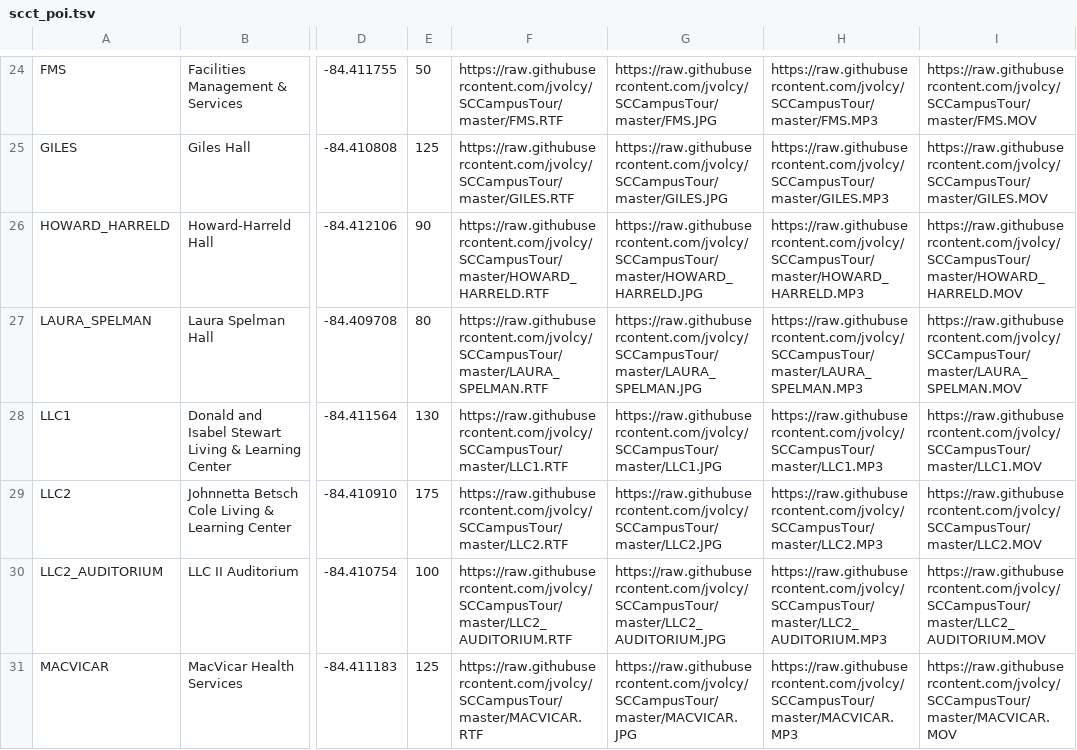
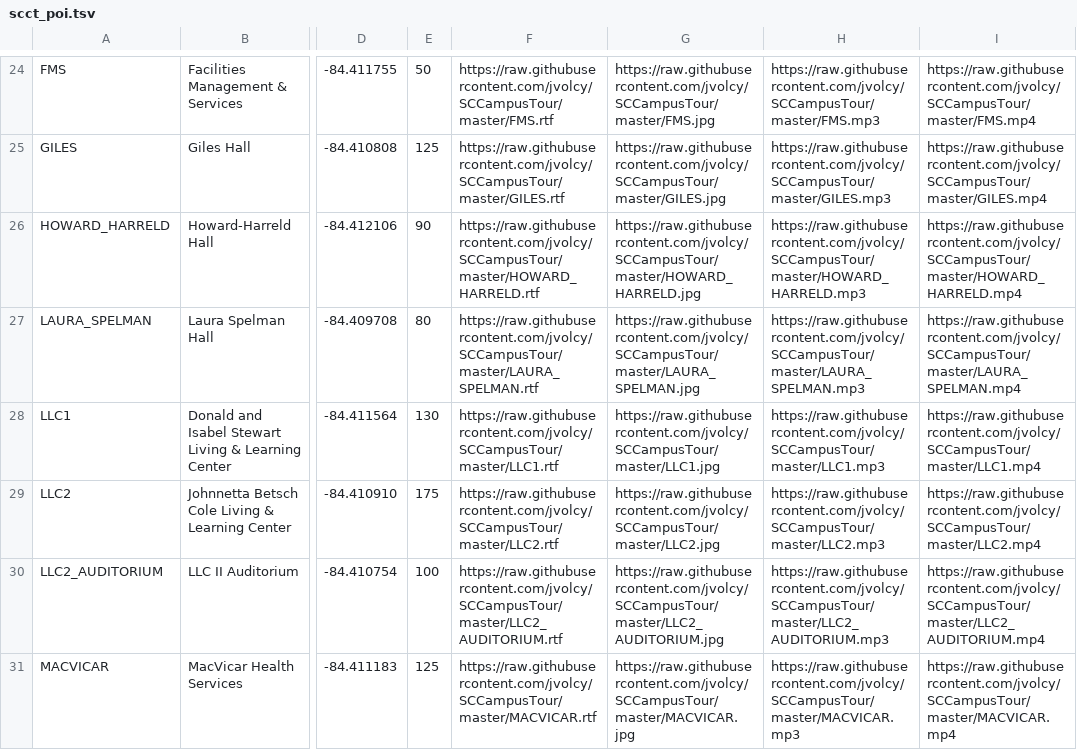
Before and after one commit to jvolcy/SCCampusTour, a TSV file: scct_poi.tsv, drawn as a sheet; only a part is shown, gaps mark what is left out; the diff covers the shown part only; the diff names each change by its address in the sheet, - before the commit and + after, or states it on an @@ line.

```diff
--- a/scct_poi.tsv
+++ b/scct_poi.tsv
-F24: https://raw.githubusercontent.com/jvolcy/SCCampusTour/master/FMS.RTF
+F24: https://raw.githubusercontent.com/jvolcy/SCCampusTour/master/FMS.rtf
-G24: https://raw.githubusercontent.com/jvolcy/SCCampusTour/master/FMS.JPG
+G24: https://raw.githubusercontent.com/jvolcy/SCCampusTour/master/FMS.jpg
-H24: https://raw.githubusercontent.com/jvolcy/SCCampusTour/master/FMS.MP3
+H24: https://raw.githubusercontent.com/jvolcy/SCCampusTour/master/FMS.mp3
-I24: https://raw.githubusercontent.com/jvolcy/SCCampusTour/master/FMS.MOV
+I24: https://raw.githubusercontent.com/jvolcy/SCCampusTour/master/FMS.mp4
-F25: https://raw.githubusercontent.com/jvolcy/SCCampusTour/master/GILES.RTF
+F25: https://raw.githubusercontent.com/jvolcy/SCCampusTour/master/GILES.rtf
-G25: https://raw.githubusercontent.com/jvolcy/SCCampusTour/master/GILES.JPG
+G25: https://raw.githubusercontent.com/jvolcy/SCCampusTour/master/GILES.jpg
-H25: https://raw.githubusercontent.com/jvolcy/SCCampusTour/master/GILES.MP3
+H25: https://raw.githubusercontent.com/jvolcy/SCCampusTour/master/GILES.mp3
-I25: https://raw.githubusercontent.com/jvolcy/SCCampusTour/master/GILES.MOV
+I25: https://raw.githubusercontent.com/jvolcy/SCCampusTour/master/GILES.mp4
-F26: https://raw.githubusercontent.com/jvolcy/SCCampusTour/master/HOWARD_HARRELD.RTF
+F26: https://raw.githubusercontent.com/jvolcy/SCCampusTour/master/HOWARD_HARRELD.rtf
-G26: https://raw.githubusercontent.com/jvolcy/SCCampusTour/master/HOWARD_HARRELD.JPG
+G26: https://raw.githubusercontent.com/jvolcy/SCCampusTour/master/HOWARD_HARRELD.jpg
-H26: https://raw.githubusercontent.com/jvolcy/SCCampusTour/master/HOWARD_HARRELD.MP3
+H26: https://raw.githubusercontent.com/jvolcy/SCCampusTour/master/HOWARD_HARRELD.mp3
-I26: https://raw.githubusercontent.com/jvolcy/SCCampusTour/master/HOWARD_HARRELD.MOV
+I26: https://raw.githubusercontent.com/jvolcy/SCCampusTour/master/HOWARD_HARRELD.mp4
-F27: https://raw.githubusercontent.com/jvolcy/SCCampusTour/master/LAURA_SPELMAN.RTF
+F27: https://raw.githubusercontent.com/jvolcy/SCCampusTour/master/LAURA_SPELMAN.rtf
-G27: https://raw.githubusercontent.com/jvolcy/SCCampusTour/master/LAURA_SPELMAN.JPG
+G27: https://raw.githubusercontent.com/jvolcy/SCCampusTour/master/LAURA_SPELMAN.jpg
-H27: https://raw.githubusercontent.com/jvolcy/SCCampusTour/master/LAURA_SPELMAN.MP3
+H27: https://raw.githubusercontent.com/jvolcy/SCCampusTour/master/LAURA_SPELMAN.mp3
-I27: https://raw.githubusercontent.com/jvolcy/SCCampusTour/master/LAURA_SPELMAN.MOV
+I27: https://raw.githubusercontent.com/jvolcy/SCCampusTour/master/LAURA_SPELMAN.mp4
-F28: https://raw.githubusercontent.com/jvolcy/SCCampusTour/master/LLC1.RTF
+F28: https://raw.githubusercontent.com/jvolcy/SCCampusTour/master/LLC1.rtf
-G28: https://raw.githubusercontent.com/jvolcy/SCCampusTour/master/LLC1.JPG
+G28: https://raw.githubusercontent.com/jvolcy/SCCampusTour/master/LLC1.jpg
-H28: https://raw.githubusercontent.com/jvolcy/SCCampusTour/master/LLC1.MP3
+H28: https://raw.githubusercontent.com/jvolcy/SCCampusTour/master/LLC1.mp3
-I28: https://raw.githubusercontent.com/jvolcy/SCCampusTour/master/LLC1.MOV
+I28: https://raw.githubusercontent.com/jvolcy/SCCampusTour/master/LLC1.mp4
-F29: https://raw.githubusercontent.com/jvolcy/SCCampusTour/master/LLC2.RTF
+F29: https://raw.githubusercontent.com/jvolcy/SCCampusTour/master/LLC2.rtf
-G29: https://raw.githubusercontent.com/jvolcy/SCCampusTour/master/LLC2.JPG
+G29: https://raw.githubusercontent.com/jvolcy/SCCampusTour/master/LLC2.jpg
-H29: https://raw.githubusercontent.com/jvolcy/SCCampusTour/master/LLC2.MP3
+H29: https://raw.githubusercontent.com/jvolcy/SCCampusTour/master/LLC2.mp3
-I29: https://raw.githubusercontent.com/jvolcy/SCCampusTour/master/LLC2.MOV
+I29: https://raw.githubusercontent.com/jvolcy/SCCampusTour/master/LLC2.mp4
-F30: https://raw.githubusercontent.com/jvolcy/SCCampusTour/master/LLC2_AUDITORIUM.RTF
+F30: https://raw.githubusercontent.com/jvolcy/SCCampusTour/master/LLC2_AUDITORIUM.rtf
-G30: https://raw.githubusercontent.com/jvolcy/SCCampusTour/master/LLC2_AUDITORIUM.JPG
+G30: https://raw.githubusercontent.com/jvolcy/SCCampusTour/master/LLC2_AUDITORIUM.jpg
-H30: https://raw.githubusercontent.com/jvolcy/SCCampusTour/master/LLC2_AUDITORIUM.MP3
+H30: https://raw.githubusercontent.com/jvolcy/SCCampusTour/master/LLC2_AUDITORIUM.mp3
-I30: https://raw.githubusercontent.com/jvolcy/SCCampusTour/master/LLC2_AUDITORIUM.MOV
+I30: https://raw.githubusercontent.com/jvolcy/SCCampusTour/master/LLC2_AUDITORIUM.mp4
-F31: https://raw.githubusercontent.com/jvolcy/SCCampusTour/master/MACVICAR.RTF
+F31: https://raw.githubusercontent.com/jvolcy/SCCampusTour/master/MACVICAR.rtf
-G31: https://raw.githubusercontent.com/jvolcy/SCCampusTour/master/MACVICAR.JPG
+G31: https://raw.githubusercontent.com/jvolcy/SCCampusTour/master/MACVICAR.jpg
-H31: https://raw.githubusercontent.com/jvolcy/SCCampusTour/master/MACVICAR.MP3
+H31: https://raw.githubusercontent.com/jvolcy/SCCampusTour/master/MACVICAR.mp3
-I31: https://raw.githubusercontent.com/jvolcy/SCCampusTour/master/MACVICAR.MOV
+I31: https://raw.githubusercontent.com/jvolcy/SCCampusTour/master/MACVICAR.mp4
```
Also changed, not shown: 3 removed rows and 102 edited cells elsewhere in this file, 8 other files.
